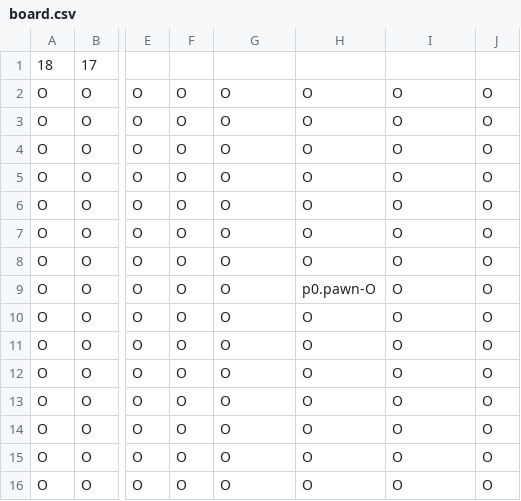
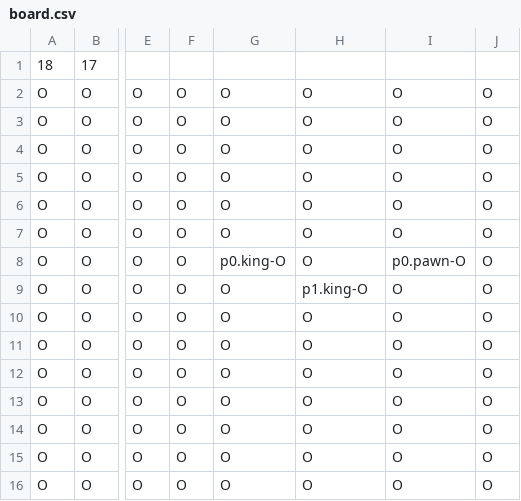
Before and after one commit to D4R60N/ChessUltimate, a CSV file: src/main/resources/board.csv, drawn as a sheet; only a part is shown, gaps mark what is left out; the diff names each change by its address in the sheet, - before the commit and + after, or states it on an @@ line.

```diff
--- a/src/main/resources/board.csv
+++ b/src/main/resources/board.csv
-G8: O
+G8: p0.king-O
-I8: O
+I8: p0.pawn-O
-H9: p0.pawn-O
+H9: p1.king-O
```
Also changed, not shown: 17 other files.
